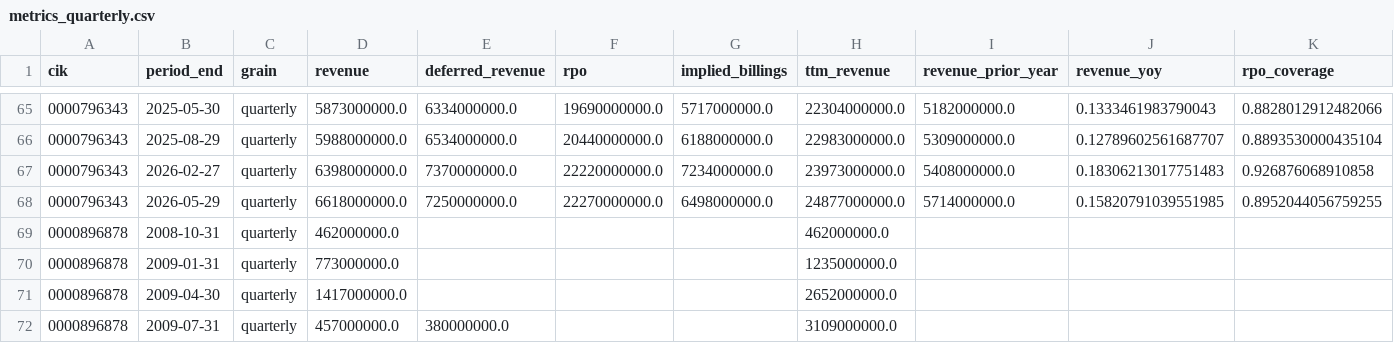
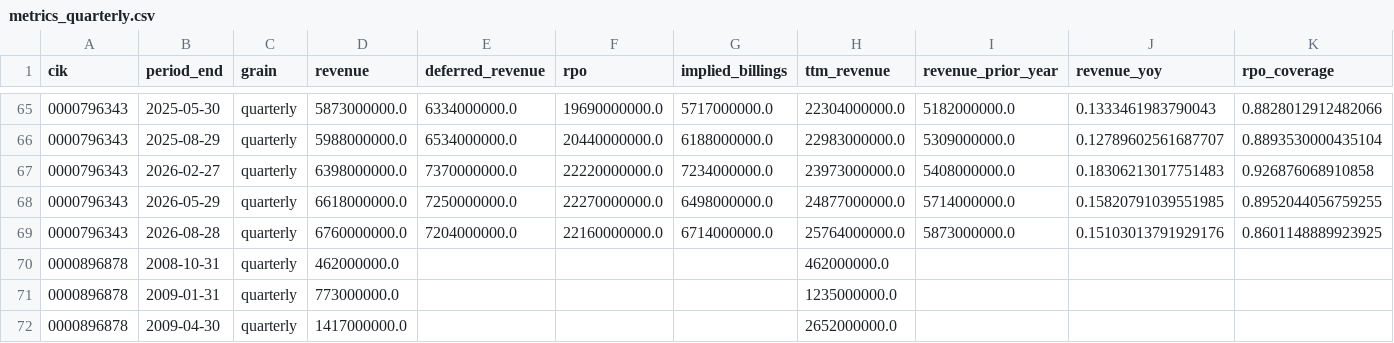
Before and after one commit to AbdulRauf96/saas-revenue-pipeline, a CSV file: output/metrics_quarterly.csv, drawn as a sheet; only a part is shown, gaps mark what is left out; the shorter side is filled out with more unchanged rows; rows hold the shown columns only; the diff names each change by its address in the sheet, - before the commit and + after, or states it on an @@ line.

```diff
--- a/output/metrics_quarterly.csv
+++ b/output/metrics_quarterly.csv
+row 69: 0000796343 | 2026-08-28 | quarterly | 6760000000.0 | 7204000000.0 | 22160000000.0 | 6714000000.0 | 25764000000.0 | 5873000000.0 | 0.15103013791929176 | 0.8601148889923925
```
Also changed, not shown: 1 other file.
